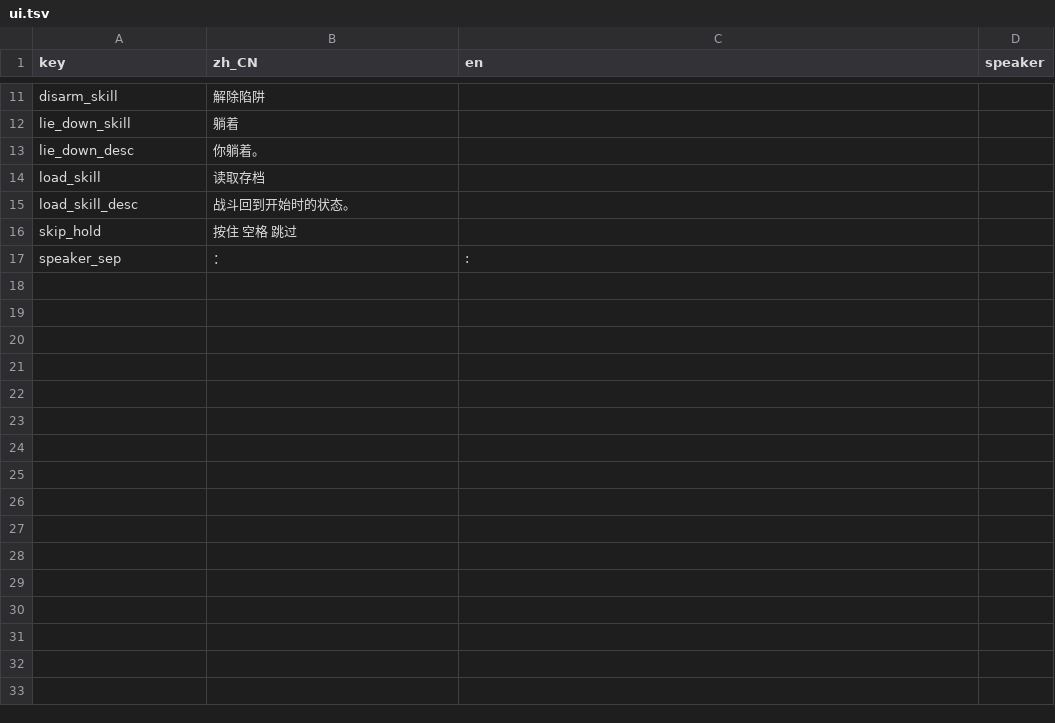
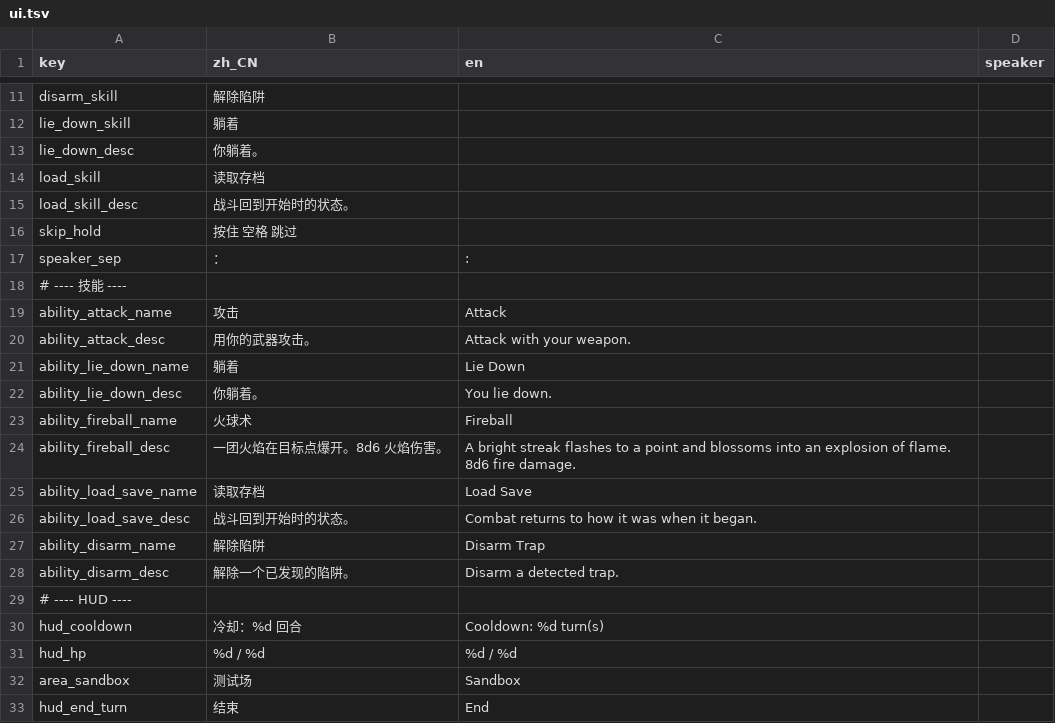
Before and after one commit to rdfzjack/InDev, a TSV file: data/text/ui.tsv, drawn as a sheet; only a part is shown, gaps mark what is left out; the diff names each change by its address in the sheet, - before the commit and + after, or states it on an @@ line.

```diff
--- a/data/text/ui.tsv
+++ b/data/text/ui.tsv
+row 18: # ---- 技能 ----
+row 19: ability_attack_name | 攻击 | Attack
+row 20: ability_attack_desc | 用你的武器攻击。 | Attack with your weapon.
+row 21: ability_lie_down_name | 躺着 | Lie Down
+row 22: ability_lie_down_desc | 你躺着。 | You lie down.
+row 23: ability_fireball_name | 火球术 | Fireball
+row 24: ability_fireball_desc | 一团火焰在目标点爆开。8d6 火焰伤害。 | A bright streak flashes to a point and blossoms into an explosion of flame. 8d6 fire damage.
+row 25: ability_load_save_name | 读取存档 | Load Save
+row 26: ability_load_save_desc | 战斗回到开始时的状态。 | Combat returns to how it was when it began.
+row 27: ability_disarm_name | 解除陷阱 | Disarm Trap
+row 28: ability_disarm_desc | 解除一个已发现的陷阱。 | Disarm a detected trap.
+row 29: # ---- HUD ----
+row 30: hud_cooldown | 冷却：%d 回合 | Cooldown: %d turn(s)
+row 31: hud_hp | %d / %d | %d / %d
+row 32: area_sandbox | 测试场 | Sandbox
+row 33: hud_end_turn | 结束 | End
```
Also changed, not shown: 23 other files.
